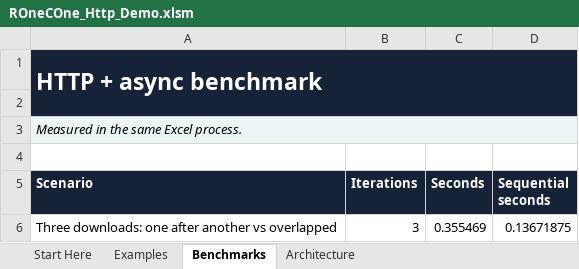
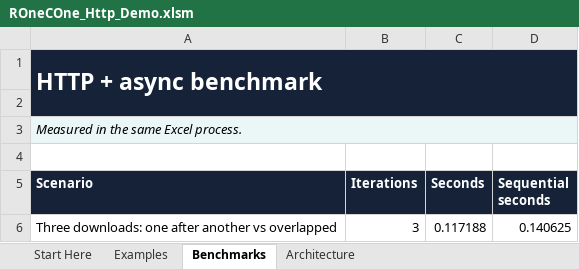
Before and after one commit to WilliamSmithEdward/ROneCOne, an Excel workbook: demo/ROneCOne_Http_Demo.xlsm, sheet Benchmarks, drawn as a sheet; values as stored, in another font and other column widths than the file's, no borders; the diff names each change by its address in the sheet, - before the commit and + after, or states it on an @@ line.

```diff
--- a/demo/ROneCOne_Http_Demo.xlsm (sheet Benchmarks)
+++ b/demo/ROneCOne_Http_Demo.xlsm (sheet Benchmarks)
-C6 (Seconds): 0.355469
+C6 (Seconds): 0.117188
-D6 (Sequential seconds): 0.13671875
+D6 (Sequential seconds): 0.140625
```
Also changed, not shown: sheet Examples, sheet Start Here, 19 other files.
